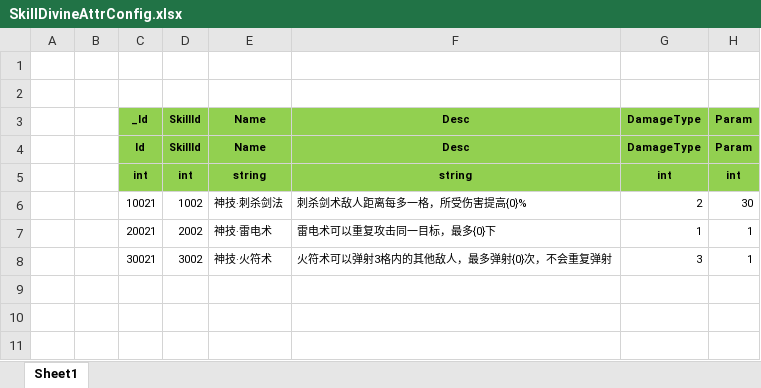
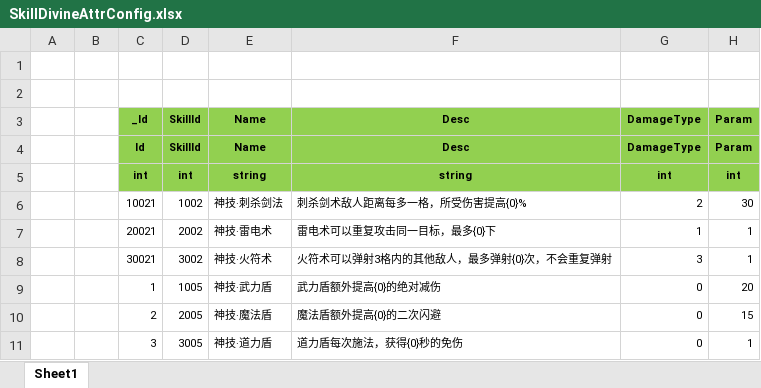
Before and after one commit to wokanjianyang/WrittenLegend, an Excel workbook: Excel/SkillDivineAttrConfig.xlsx, sheet Sheet1, drawn as a sheet; values as stored, in another font and other column widths than the file's, no borders; the diff names each change by its address in the sheet, - before the commit and + after, or states it on an @@ line.

```diff
--- a/Excel/SkillDivineAttrConfig.xlsx (sheet Sheet1)
+++ b/Excel/SkillDivineAttrConfig.xlsx (sheet Sheet1)
+row 9:  |  | 1 | 1005 | 神技·武力盾 | 武力盾额外提高{0}的绝对减伤 | 0 | 20
+row 10:  |  | 2 | 2005 | 神技·魔法盾 | 魔法盾额外提高{0}的二次闪避 | 0 | 15
+row 11:  |  | 3 | 3005 | 神技·道力盾 | 道力盾每次施法，获得{0}秒的免伤 | 0 | 1
```
Also changed, not shown: Excel/EffectConfig.xlsx, 7 other files.
